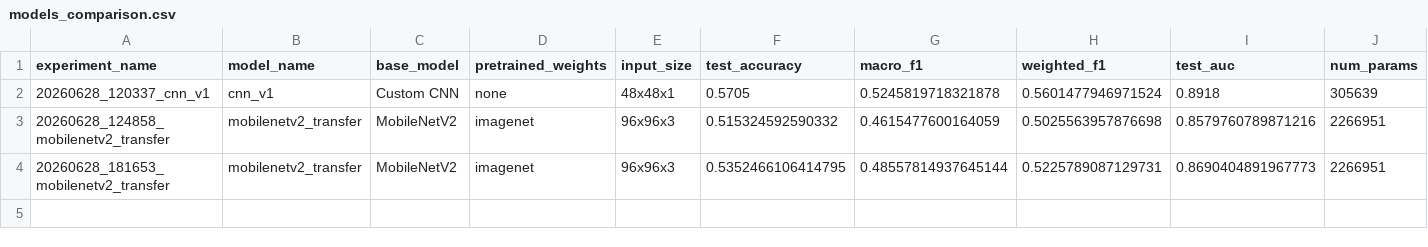
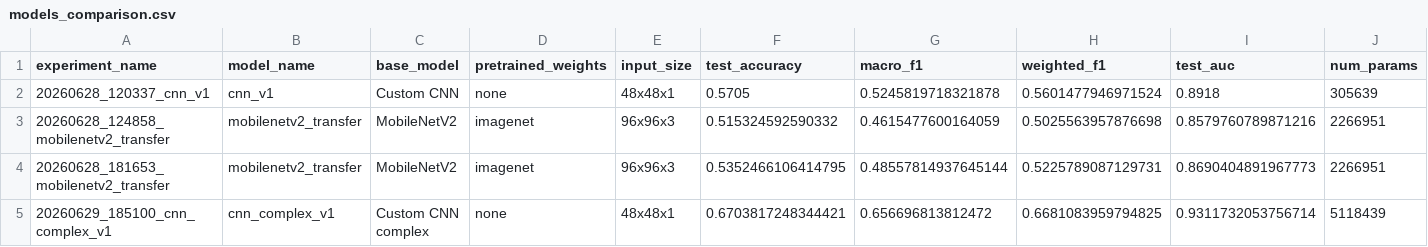
Before and after one commit to M20A/ProgettoDL_FaceFERward, a CSV file: results/tables/models_comparison.csv, drawn as a sheet; only a part is shown; rows hold the shown columns only; the diff names each change by its address in the sheet, - before the commit and + after, or states it on an @@ line.

```diff
--- a/results/tables/models_comparison.csv
+++ b/results/tables/models_comparison.csv
+row 5: 20260629_185100_cnn_complex_v1 | cnn_complex_v1 | Custom CNN complex | none | 48x48x1 | 0.6703817248344421 | 0.656696813812472 | 0.6681083959794825 | 0.9311732053756714 | 5118439
```
Also changed, not shown: 16 other files.
